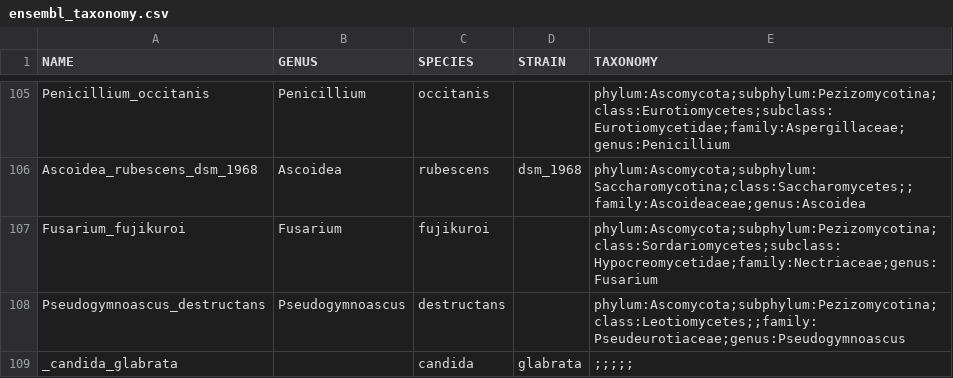
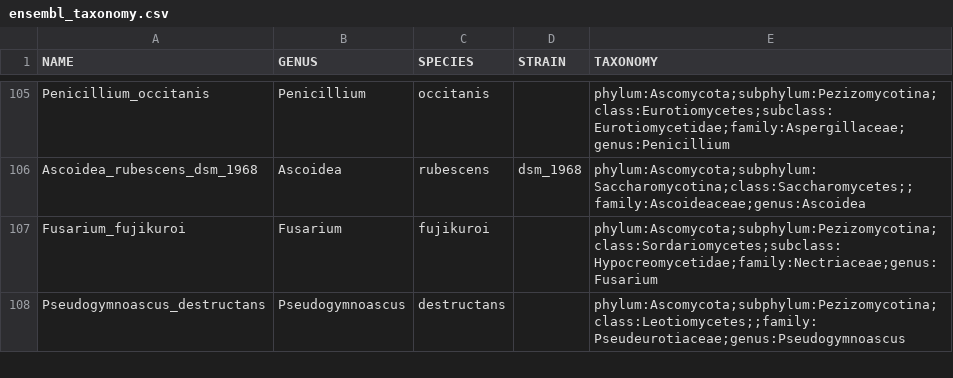
Before and after one commit to 1KFG/2019_dataset, a CSV file: lib/ensembl_taxonomy.csv, drawn as a sheet; only a part is shown, gaps mark what is left out; the diff covers the shown part only.

Commit message:
fix candida string

```diff
--- a/lib/ensembl_taxonomy.csv
+++ b/lib/ensembl_taxonomy.csv
@@ -108,2 +108 @@ Fusarium_fujikuroi,Fusarium,fujikuroi,,phylum:Ascomycota;subphylum:Pezizomycotin
 Pseudogymnoascus_destructans,Pseudogymnoascus,destructans,,phylum:Ascomycota;subphylum:Pezizomycotina;class:Leotiomycetes;;family:Pseudeurotiaceae;genus:Pseudogymnoascus
-_candida_glabrata,,candida,glabrata,;;;;;
```
Also changed, not shown: 21 added rows and 20 removed rows elsewhere in this file.
